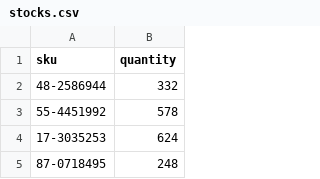
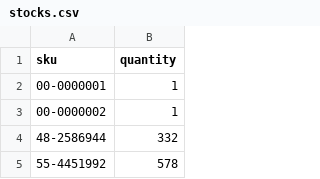
Before and after one commit to kchain-solutions/aws-serverless-test, a CSV file: Uploader/csv/stocks.csv, drawn as a sheet; only a part is shown; the shorter side is filled out with more unchanged rows; the diff names each change by its address in the sheet, - before the commit and + after, or states it on an @@ line.

```diff
--- a/Uploader/csv/stocks.csv
+++ b/Uploader/csv/stocks.csv
+row 2: 00-0000001 | 1
+row 3: 00-0000002 | 1
```
Also changed, not shown: Uploader/csv/products.csv, 2 other files.
